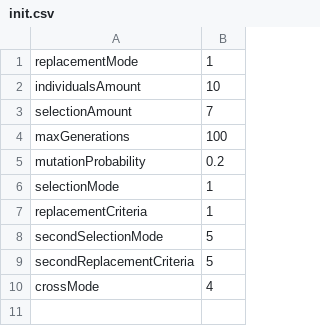
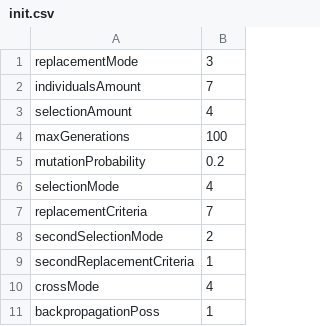
Before and after one commit to bamattsson/SIA-TPE3, a CSV file: csv/init.csv, drawn as a sheet.

Commit message:
backpropagation part refined

```diff
--- a/csv/init.csv
+++ b/csv/init.csv
@@ -1,10 +1,11 @@
-replacementMode, 1
-individualsAmount, 10
-selectionAmount, 7
+replacementMode, 3
+individualsAmount, 7
+selectionAmount, 4
 maxGenerations, 100
 mutationProbability, 0.2
-selectionMode, 1
-replacementCriteria, 1
-secondSelectionMode, 5
-secondReplacementCriteria, 5
+selectionMode, 4
+replacementCriteria, 7
+secondSelectionMode, 2
+secondReplacementCriteria, 1
 crossMode, 4
+backpropagationPoss, 1
```
Also changed, not shown: 5 other files.
